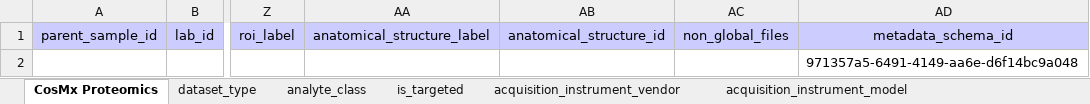
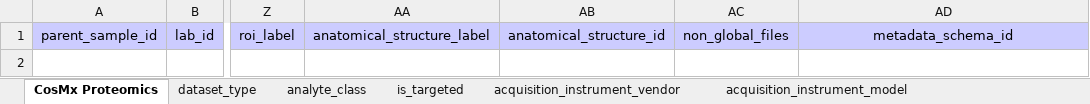
Before and after one commit to hubmapconsortium/dataset-metadata-spreadsheet, an Excel workbook: cosmx-proteomics/latest/cosmx-proteomics.xlsx, sheet CosMx Proteomics, drawn as a sheet; only a part is shown, gaps mark what is left out; values as stored, in another font and other column widths than the file's, no borders; charts and pictures not drawn; the diff names each change by its address in the sheet, - before the commit and + after, or states it on an @@ line.

```diff
--- a/cosmx-proteomics/latest/cosmx-proteomics.xlsx (sheet CosMx Proteomics)
+++ b/cosmx-proteomics/latest/cosmx-proteomics.xlsx (sheet CosMx Proteomics)
-AD2: 971357a5-6491-4149-aa6e-d6f14bc9a048
+AD2: (empty)
```
Also changed, not shown: sheet oligo_probe_panel, sheet acquisition_instrument_model, sheet .metadata, cosmx-proteomics/v2.0.0/cosmx-proteomics-v2.0.0.xlsx, cosmx-transcriptomics/v3.0.0/cosmx-transcriptomics-v3.0.0.xlsx, 13 other files.
